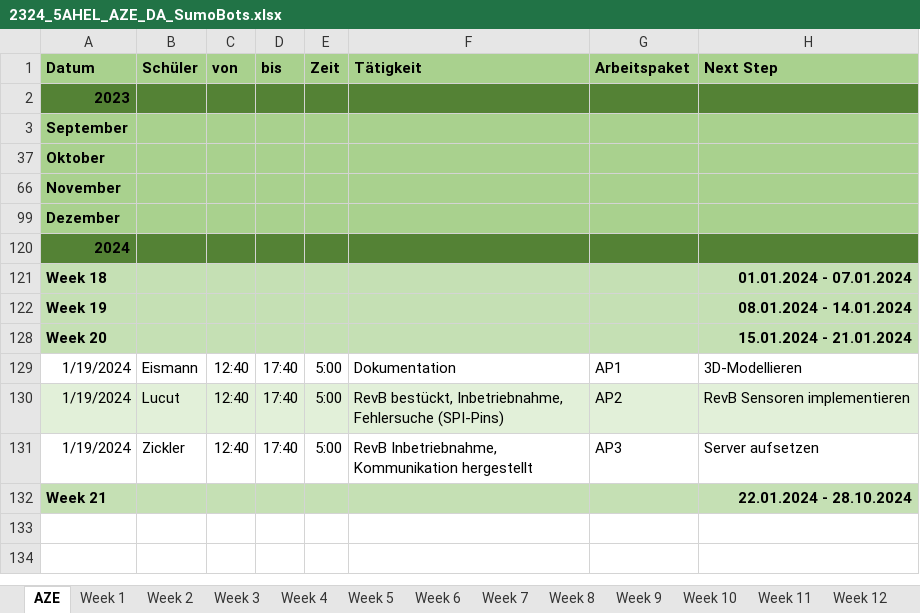
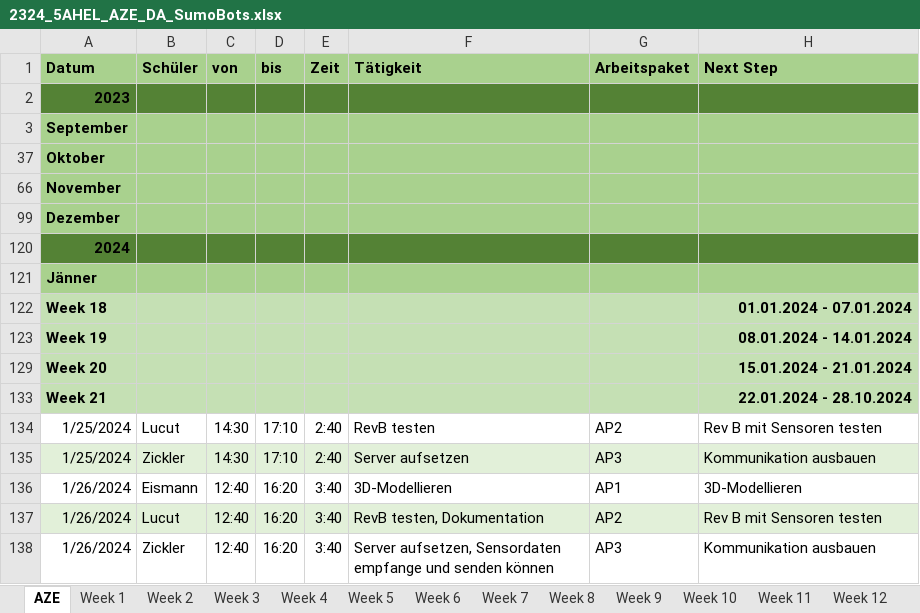
Before and after one commit to RoteRuebe/diplomarbeit, an Excel workbook: 2324_5AHEL_AZE_DA_SumoBots.xlsx, sheet AZE, drawn as a sheet; values as stored, in another font and other column widths than the file's, no borders; removed rows and columns are numbered as before the commit, all else as after; the diff names each change by its address in the sheet, - before the commit and + after, or states it on an @@ line.

```diff
--- a/2324_5AHEL_AZE_DA_SumoBots.xlsx (sheet AZE)
+++ b/2324_5AHEL_AZE_DA_SumoBots.xlsx (sheet AZE)
+row 121: Jänner
@@ row 129 hidden: 1/19/2024 | Eismann | 12:40 | 17:40 | 5:00 | Dokumentation | AP1 | 3D-Modellieren @@
@@ row 130 hidden: 1/19/2024 | Lucut | 12:40 | 17:40 | 5:00 | RevB bestückt, Inbetriebnahme, Fehlersuche (SPI-Pins) | AP2 | RevB Sensoren implementieren @@
@@ row 131 hidden: 1/19/2024 | Zickler | 12:40 | 17:40 | 5:00 | RevB Inbetriebnahme, Kommunikation hergestellt | AP3 | Server aufsetzen @@
+row 134: 1/25/2024 | Lucut | 14:30 | 17:10 | 2:40 | RevB testen | AP2 | Rev B mit Sensoren testen
+row 135: 1/25/2024 | Zickler | 14:30 | 17:10 | 2:40 | Server aufsetzen | AP3 | Kommunikation ausbauen
+row 136: 1/26/2024 | Eismann | 12:40 | 16:20 | 3:40 | 3D-Modellieren | AP1 | 3D-Modellieren
+row 137: 1/26/2024 | Lucut | 12:40 | 16:20 | 3:40 | RevB testen, Dokumentation | AP2 | Rev B mit Sensoren testen
+row 138: 1/26/2024 | Zickler | 12:40 | 16:20 | 3:40 | Server aufsetzen, Sensordaten empfange und senden können | AP3 | Kommunikation ausbauen
```
Also changed, not shown: sheet Week 20, other sheet tabs, charts or pictures.
